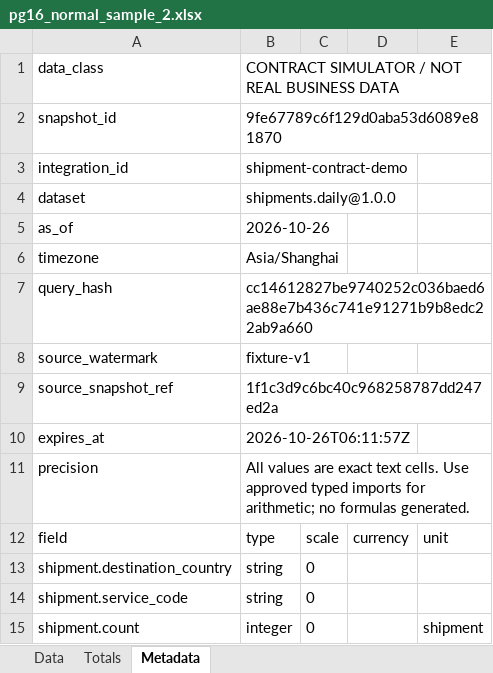
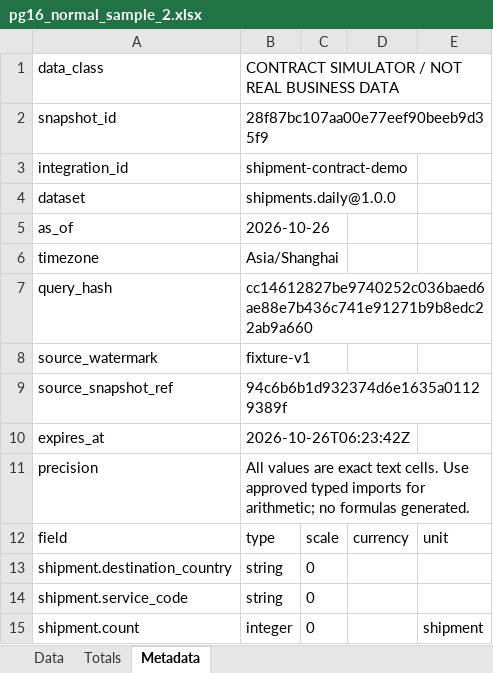
Before and after one commit to idp-xyz/idp-reporting, an Excel workbook: evidence/pg16_normal_sample_2.xlsx, sheet Metadata, drawn as a sheet; values as stored, in another font and other column widths than the file's, no borders; the diff names each change by its address in the sheet, - before the commit and + after, or states it on an @@ line.

```diff
--- a/evidence/pg16_normal_sample_2.xlsx (sheet Metadata)
+++ b/evidence/pg16_normal_sample_2.xlsx (sheet Metadata)
-B2: 9fe67789c6f129d0aba53d6089e81870
+B2: 28f87bc107aa00e77eef90beeb9d35f9
-B9: 1f1c3d9c6bc40c968258787dd247ed2a
+B9: 94c6b6b1d932374d6e1635a01129389f
-B10: 2026-10-26T06:11:57Z
+B10: 2026-10-26T06:23:42Z
```
Also changed, not shown: evidence/independent_sample_1.xlsx, evidence/independent_sample_2.xlsx, 27 other files.
